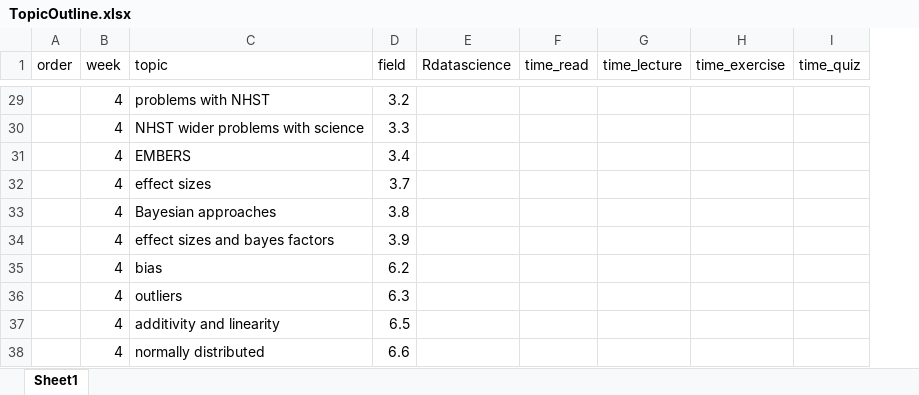
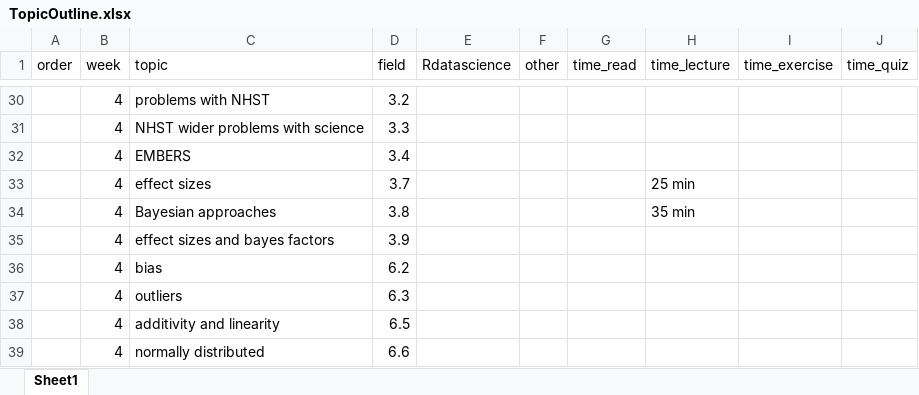
Before and after one commit to cmcntsh/statistics, an Excel workbook: materials/TopicOutline.xlsx, sheet Sheet1, drawn as a sheet; only a part is shown, gaps mark what is left out; values as stored, in another font and other column widths than the file's, no borders; addresses are those after the commit; the diff covers the shown part only; the diff names each change by its address in the sheet, - before the commit and + after, or states it on an @@ line.

Commit message:
Update lecture wk1-4

```diff
--- a/materials/TopicOutline.xlsx (sheet Sheet1)
+++ b/materials/TopicOutline.xlsx (sheet Sheet1)
+column F (other), empty
-H33 (time_lecture): (empty)
+H33 (time_lecture): 25 min
-H34 (time_lecture): (empty)
+H34 (time_lecture): 35 min
```
Also changed, not shown: 1 added row and 16 edited cells elsewhere in this sheet, 5 other files.
